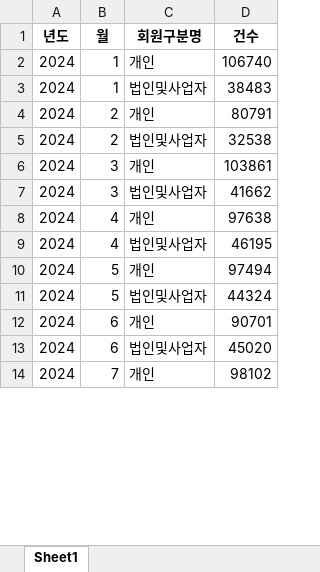
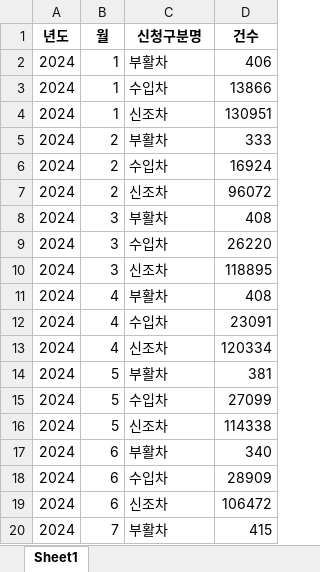
Before and after one commit to nahr0220/car_00dashboard, an Excel workbook: data/공공데이터신규데이터.xlsx, sheet Sheet1, drawn as a sheet; only a part is shown; values as stored, in another font and other column widths than the file's, no borders; addresses are those after the commit; the diff covers the shown part only; the diff names each change by its address in the sheet, - before the commit and + after, or states it on an @@ line.

```diff
--- a/data/공공데이터신규데이터.xlsx (sheet Sheet1)
+++ b/data/공공데이터신규데이터.xlsx (sheet Sheet1)
-C1: 회원구분명
+C1: 신청구분명
-C2 (신청구분명): 개인
+C2 (신청구분명): 부활차
-D2 (건수): 106740
+D2 (건수): 406
-C3 (신청구분명): 법인및사업자
+C3 (신청구분명): 수입차
-D3 (건수): 38483
+D3 (건수): 13866
+row 4: 2024 | 1 | 신조차 | 130951
-C5 (신청구분명): 개인
+C5 (신청구분명): 부활차
-D5 (건수): 80791
+D5 (건수): 333
-C6 (신청구분명): 법인및사업자
+C6 (신청구분명): 수입차
-D6 (건수): 32538
+D6 (건수): 16924
+row 7: 2024 | 2 | 신조차 | 96072
-C8 (신청구분명): 개인
+C8 (신청구분명): 부활차
-D8 (건수): 103861
+D8 (건수): 408
-C9 (신청구분명): 법인및사업자
+C9 (신청구분명): 수입차
-D9 (건수): 41662
+D9 (건수): 26220
+row 10: 2024 | 3 | 신조차 | 118895
-C11 (신청구분명): 개인
+C11 (신청구분명): 부활차
-D11 (건수): 97638
+D11 (건수): 408
-C12 (신청구분명): 법인및사업자
+C12 (신청구분명): 수입차
-D12 (건수): 46195
+D12 (건수): 23091
+row 13: 2024 | 4 | 신조차 | 120334
-C14 (신청구분명): 개인
+C14 (신청구분명): 부활차
-D14 (건수): 97494
+D14 (건수): 381
-C15 (신청구분명): 법인및사업자
+C15 (신청구분명): 수입차
-D15 (건수): 44324
+D15 (건수): 27099
+row 16: 2024 | 5 | 신조차 | 114338
-C17 (신청구분명): 개인
+C17 (신청구분명): 부활차
-D17 (건수): 90701
+D17 (건수): 340
-C18 (신청구분명): 법인및사업자
+C18 (신청구분명): 수입차
-D18 (건수): 45020
+D18 (건수): 28909
+row 19: 2024 | 6 | 신조차 | 106472
-C20 (신청구분명): 개인
+C20 (신청구분명): 부활차
-D20 (건수): 98102
+D20 (건수): 415
```
Also changed, not shown: 20 added rows and 78 edited cells elsewhere in this sheet, 6 other files.
